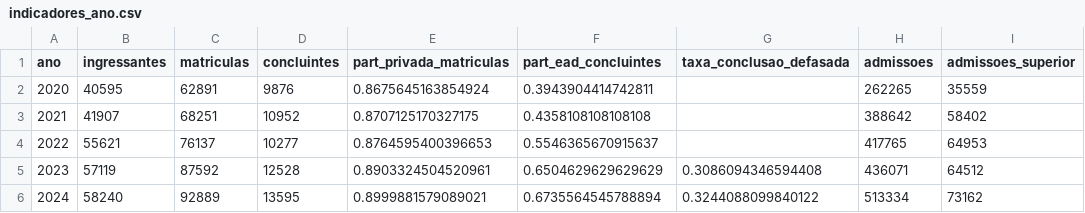
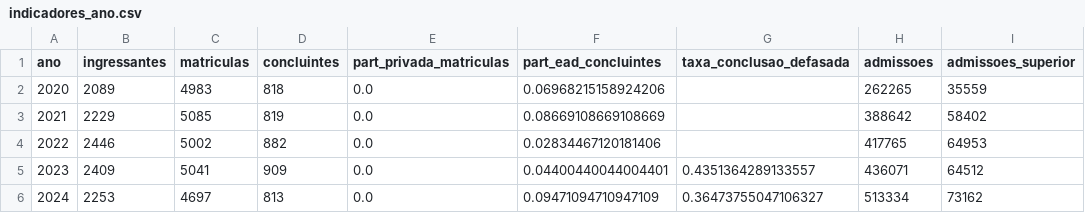
Before and after one commit to guilherme-ndo/projetointegrador-ii, a CSV file: dados_tratados/indicadores_ano.csv, drawn as a sheet; only a part is shown; the diff names each change by its address in the sheet, - before the commit and + after, or states it on an @@ line.

```diff
--- a/dados_tratados/indicadores_ano.csv
+++ b/dados_tratados/indicadores_ano.csv
-B2 (ingressantes): 40595
+B2 (ingressantes): 2089
-C2 (matriculas): 62891
+C2 (matriculas): 4983
-D2 (concluintes): 9876
+D2 (concluintes): 818
-E2 (part_privada_matriculas): 0.8675645163854924
+E2 (part_privada_matriculas): 0.0
-F2 (part_ead_concluintes): 0.3943904414742811
+F2 (part_ead_concluintes): 0.06968215158924206
-B3 (ingressantes): 41907
+B3 (ingressantes): 2229
-C3 (matriculas): 68251
+C3 (matriculas): 5085
-D3 (concluintes): 10952
+D3 (concluintes): 819
-E3 (part_privada_matriculas): 0.8707125170327175
+E3 (part_privada_matriculas): 0.0
-F3 (part_ead_concluintes): 0.4358108108108108
+F3 (part_ead_concluintes): 0.08669108669108669
-B4 (ingressantes): 55621
+B4 (ingressantes): 2446
-C4 (matriculas): 76137
+C4 (matriculas): 5002
-D4 (concluintes): 10277
+D4 (concluintes): 882
-E4 (part_privada_matriculas): 0.8764595400396653
+E4 (part_privada_matriculas): 0.0
-F4 (part_ead_concluintes): 0.5546365670915637
+F4 (part_ead_concluintes): 0.02834467120181406
-B5 (ingressantes): 57119
+B5 (ingressantes): 2409
-C5 (matriculas): 87592
+C5 (matriculas): 5041
-D5 (concluintes): 12528
+D5 (concluintes): 909
-E5 (part_privada_matriculas): 0.8903324504520961
+E5 (part_privada_matriculas): 0.0
-F5 (part_ead_concluintes): 0.6504629629629629
+F5 (part_ead_concluintes): 0.04400440044004401
-G5 (taxa_conclusao_defasada): 0.3086094346594408
+G5 (taxa_conclusao_defasada): 0.4351364289133557
-B6 (ingressantes): 58240
+B6 (ingressantes): 2253
-C6 (matriculas): 92889
+C6 (matriculas): 4697
-D6 (concluintes): 13595
+D6 (concluintes): 813
-E6 (part_privada_matriculas): 0.8999881579089021
+E6 (part_privada_matriculas): 0.0
-F6 (part_ead_concluintes): 0.6735564545788894
+F6 (part_ead_concluintes): 0.09471094710947109
-G6 (taxa_conclusao_defasada): 0.3244088099840122
+G6 (taxa_conclusao_defasada): 0.36473755047106327
```
Also changed, not shown: dados_tratados/detalhe_fatec.csv, dados_tratados/detalhe_municipio.csv, 34 other files.
